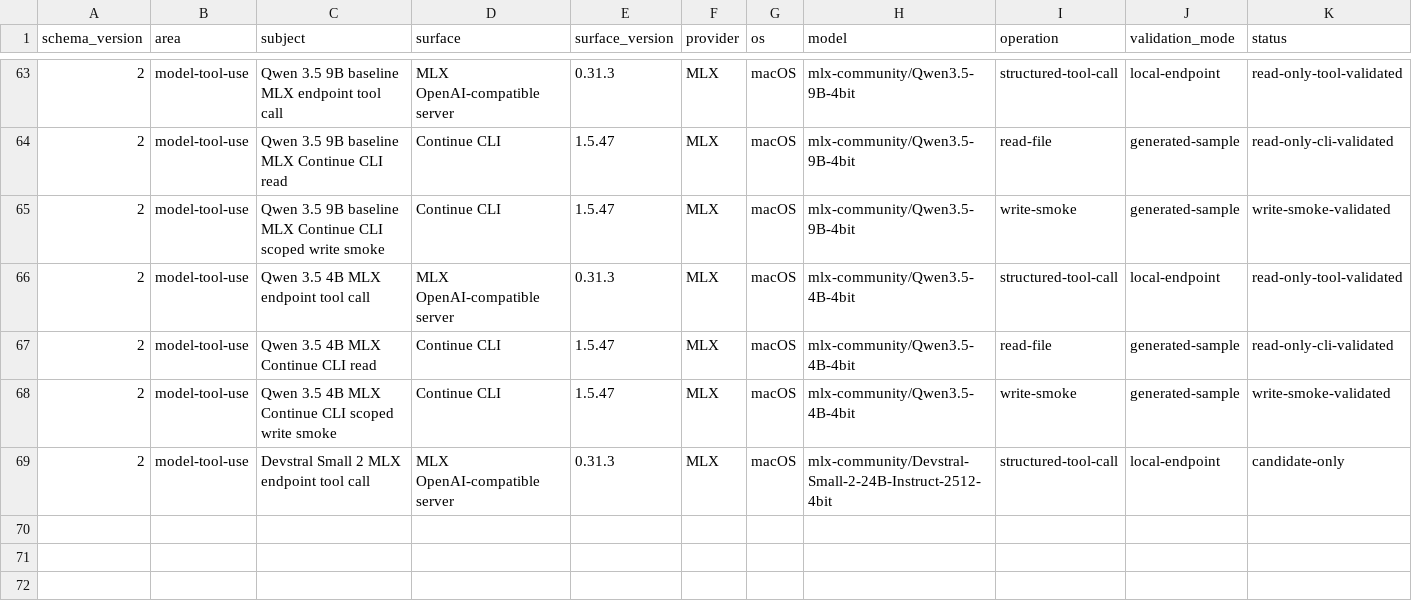
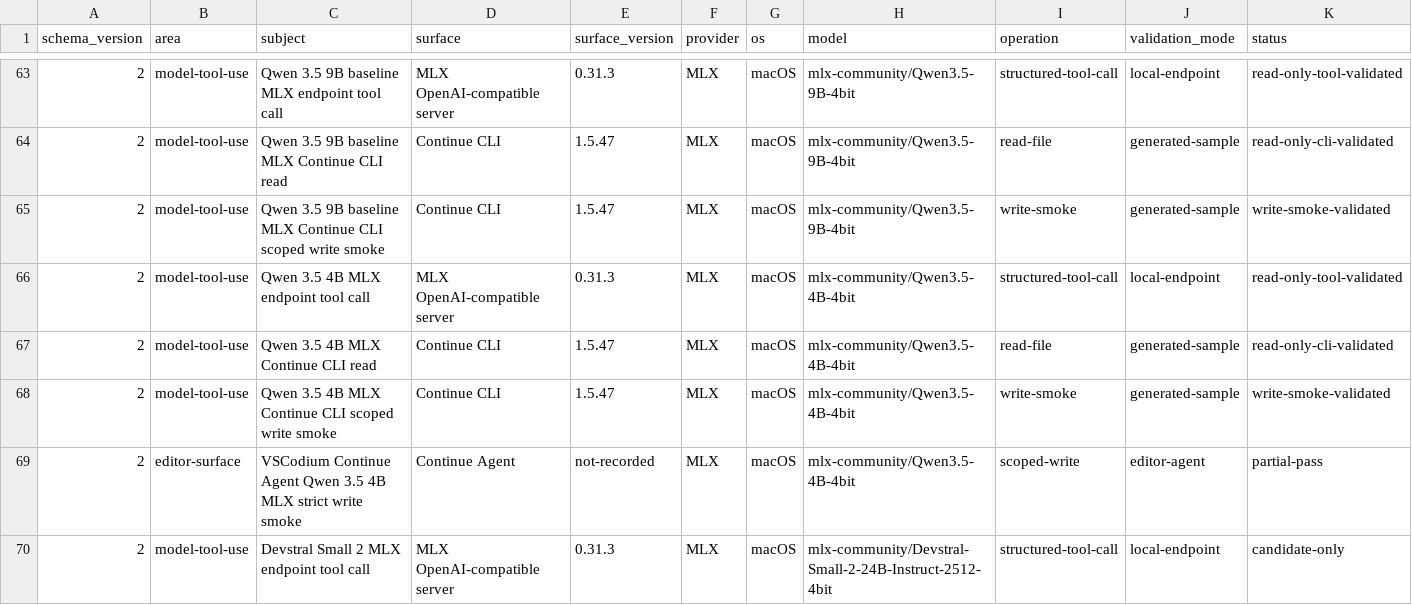
Before and after one commit to hysel/continue-enterprise-engineering-pack, a TSV file: config/evidence-catalog.tsv, drawn as a sheet; only a part is shown, gaps mark what is left out; rows hold the shown columns only; the diff names each change by its address in the sheet, - before the commit and + after, or states it on an @@ line.

Commit message:
docs: record low-resource MLX write limit

```diff
--- a/config/evidence-catalog.tsv
+++ b/config/evidence-catalog.tsv
+row 69: 2 | editor-surface | VSCodium Continue Agent Qwen 3.5 4B MLX strict write smoke | Continue Agent | not-recorded | MLX | macOS | mlx-community/Qwen3.5-4B-4bit | scoped-write | editor-agent | partial-pass
```
Also changed, not shown: config/model-recommendations.mlx.tsv, 2 other files.
